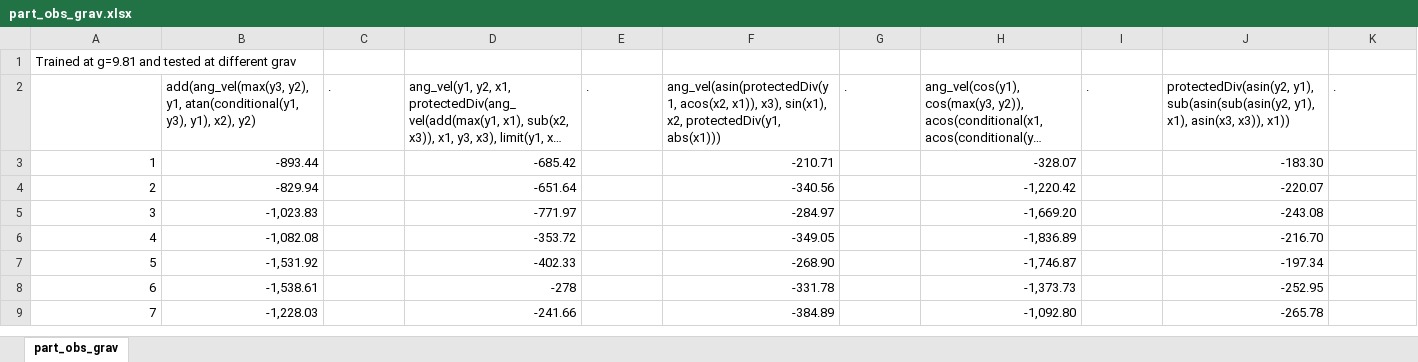
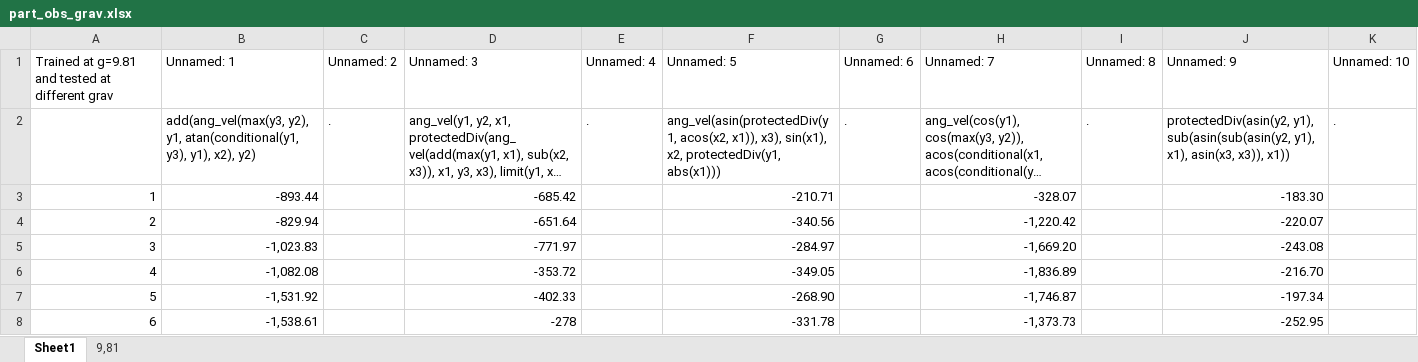
Before and after one commit to Ctrl-Sky/partly_observable_pendulum, an Excel workbook: pendulum/part_obs_pendulum/excel_sheets/part_obs_grav.xlsx, sheet Sheet1, drawn as a sheet; only a part is shown; the shorter side is filled out with more unchanged rows; long unchanged cells end in …; values as stored, in another font and other column widths than the file's, no cell formats; removed rows and columns are numbered as before the commit, all else as after; the diff names each change by its address in the sheet, - before the commit and + after, or states it on an @@ line.

Commit message:
update writing to excel and grav excel

```diff
--- a/pendulum/part_obs_pendulum/excel_sheets/part_obs_grav.xlsx (sheet Sheet1)
+++ b/pendulum/part_obs_pendulum/excel_sheets/part_obs_grav.xlsx (sheet Sheet1)
-sheet tab: part_obs_grav
+sheet tab: Sheet1
+sheet tab: 9,81
-row 1: Trained at g=9.81 and tested at different grav
+row 1: Trained at g=9.81 and tested at different grav | Unnamed: 1 | Unnamed: 2 | Unnamed: 3 | Unnamed: 4 | Unnamed: 5 | Unnamed: 6 | Unnamed: 7 | Unnamed: 8 | Unnamed: 9 | Unnamed: 10
```
Also changed, not shown: cell formats, Book1.xlsx, pendulum/full_obs_pendulum/full_obs_grav.xlsx, 5 other files.
